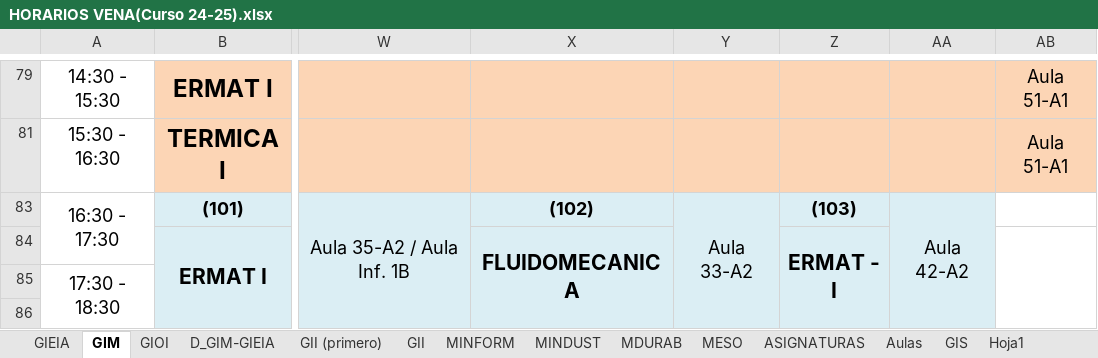
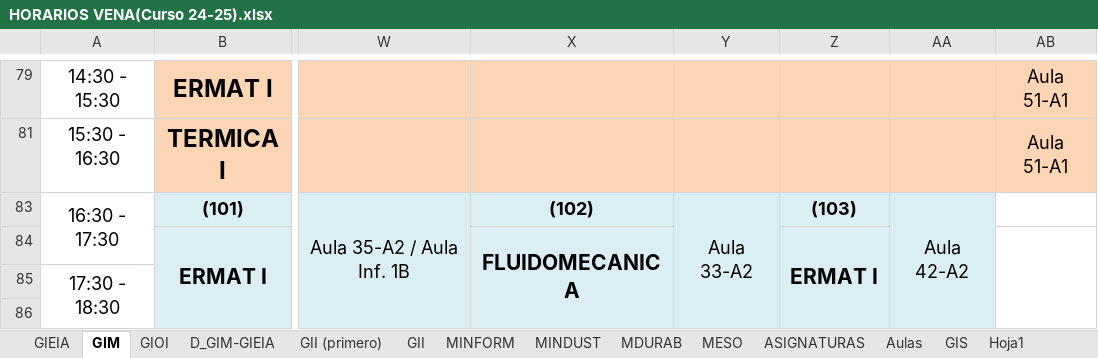
Before and after one commit to rebecacuestaestepar/Trabajo-Fin-de-Grado-2025-2026, an Excel workbook: prototipos/HORARIOS VENA(Curso 24-25).xlsx, sheet GIM, drawn as a sheet; only a part is shown, gaps mark what is left out; values as stored, in another font and other column widths than the file's, no borders; the diff names each change by its address in the sheet, - before the commit and + after, or states it on an @@ line.

```diff
--- a/prototipos/HORARIOS VENA(Curso 24-25).xlsx (sheet GIM)
+++ b/prototipos/HORARIOS VENA(Curso 24-25).xlsx (sheet GIM)
-Z84: ERMAT - I
+Z84: ERMAT I
```
Also changed, not shown: sheet GIOI, sheet GII.
